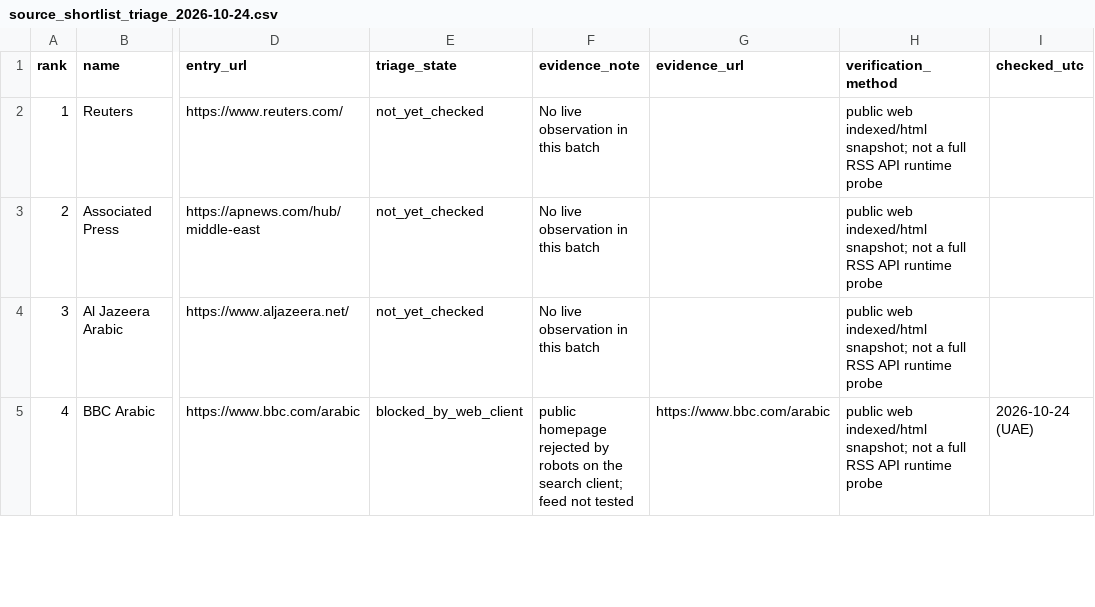
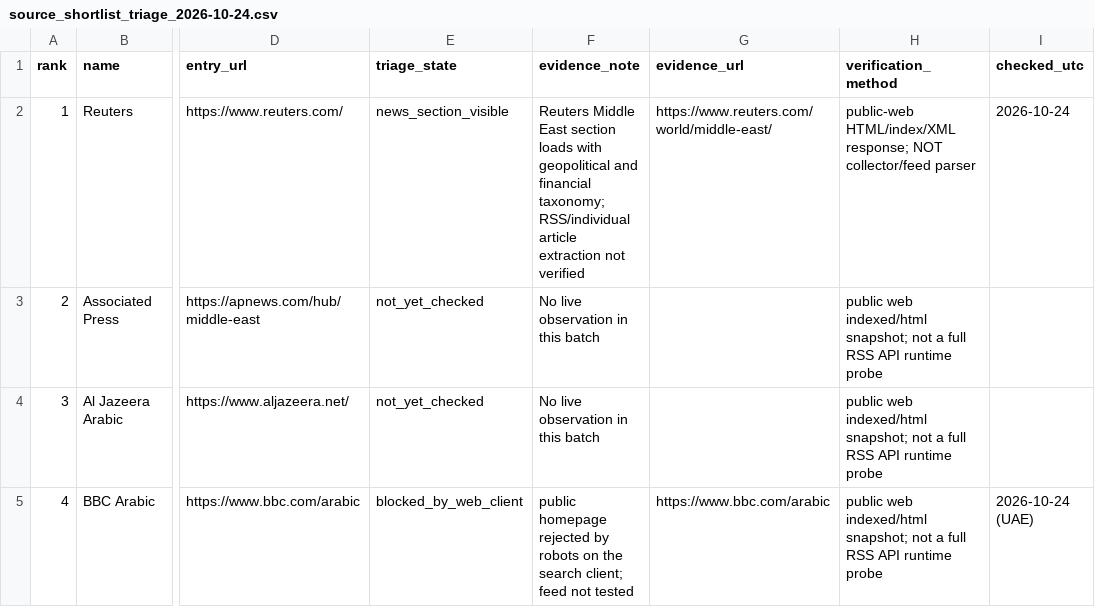
Before and after one commit to 4mghonly/AggregateIT, a CSV file: config/v2/source_shortlist_triage_2026-10-24.csv, drawn as a sheet; only a part is shown, gaps mark what is left out; the diff covers the shown part only; the diff names each change by its address in the sheet, - before the commit and + after, or states it on an @@ line.

Commit message:
research(Batch A): record observed sources and XML feed compatibility gaps

```diff
--- a/config/v2/source_shortlist_triage_2026-10-24.csv
+++ b/config/v2/source_shortlist_triage_2026-10-24.csv
-E2 (triage_state): not_yet_checked
+E2 (triage_state): news_section_visible
-F2 (evidence_note): No live observation in this batch
+F2 (evidence_note): Reuters Middle East section loads with geopolitical and financial taxonomy; RSS/individual article extraction not verified
-G2 (evidence_url): (empty)
+G2 (evidence_url): https://www.reuters.com/world/middle-east/
-H2 (verification_method): public web indexed/html snapshot; not a full RSS API runtime probe
+H2 (verification_method): public-web HTML/index/XML response; NOT collector/feed parser
-I2 (checked_utc): (empty)
+I2 (checked_utc): 2026-10-24
```
Also changed, not shown: 54 edited cells elsewhere in this file.
